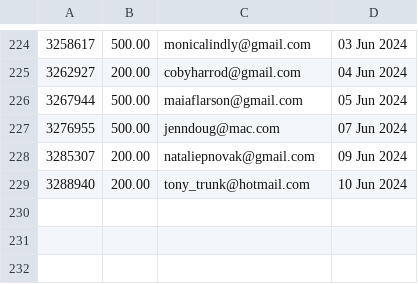
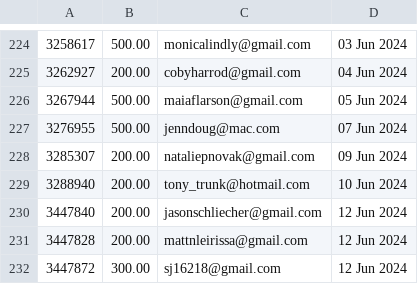
Before and after one commit to required777/TD-Testing-ffcsa_scripts, a CSV file: localline/data/order_data_PRODUCTION_fail.csv, drawn as a sheet; only a part is shown, gaps mark what is left out; the diff names each change by its address in the sheet, - before the commit and + after, or states it on an @@ line.

Commit message:
Update data files

```diff
--- a/localline/data/order_data_PRODUCTION_fail.csv
+++ b/localline/data/order_data_PRODUCTION_fail.csv
+row 230: 3447840 | 200.00 | jasonschliecher@gmail.com | 12 Jun 2024
+row 231: 3447828 | 200.00 | mattnleirissa@gmail.com | 12 Jun 2024
+row 232: 3447872 | 300.00 | sj16218@gmail.com | 12 Jun 2024
```
